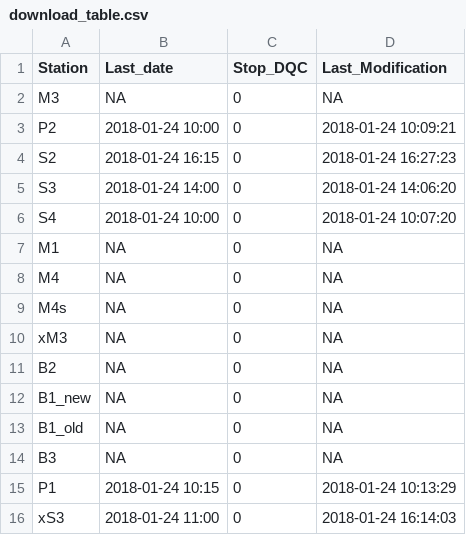
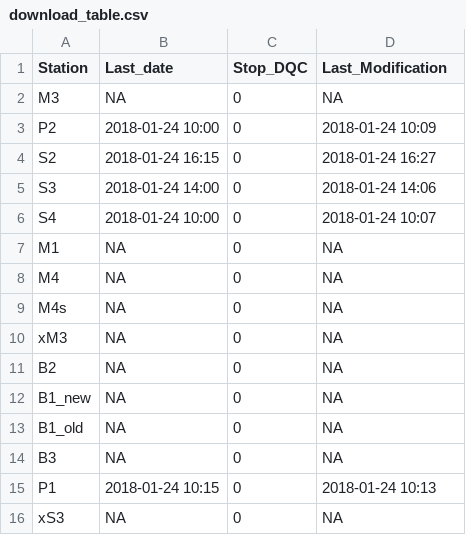
Before and after one commit to bridachristian/DataQualityCheckEuracAlpEnv, a CSV file: Data/Support_files/Download_table/download_table.csv, drawn as a sheet.

```diff
--- a/Data/Support_files/Download_table/download_table.csv
+++ b/Data/Support_files/Download_table/download_table.csv
@@ -2,6 +2,6 @@ Station,Last_date,Stop_DQC,Last_Modification
 M3,NA,0,NA
-P2,2018-01-24 10:00,0,2018-01-24 10:09:21
-S2,2018-01-24 16:15,0,2018-01-24 16:27:23
-S3,2018-01-24 14:00,0,2018-01-24 14:06:20
-S4,2018-01-24 10:00,0,2018-01-24 10:07:20
+P2,2018-01-24 10:00,0,2018-01-24 10:09
+S2,2018-01-24 16:15,0,2018-01-24 16:27
+S3,2018-01-24 14:00,0,2018-01-24 14:06
+S4,2018-01-24 10:00,0,2018-01-24 10:07
 M1,NA,0,NA
@@ -14,3 +14,3 @@ B1_old,NA,0,NA
 B3,NA,0,NA
-P1,2018-01-24 10:15,0,2018-01-24 10:13:29
-xS3,2018-01-24 11:00,0,2018-01-24 16:14:03
+P1,2018-01-24 10:15,0,2018-01-24 10:13
+xS3,NA,0,NA
```
Also changed, not shown: Data/Support_files/Download_table/download_table_old.csv, 2 other files.
